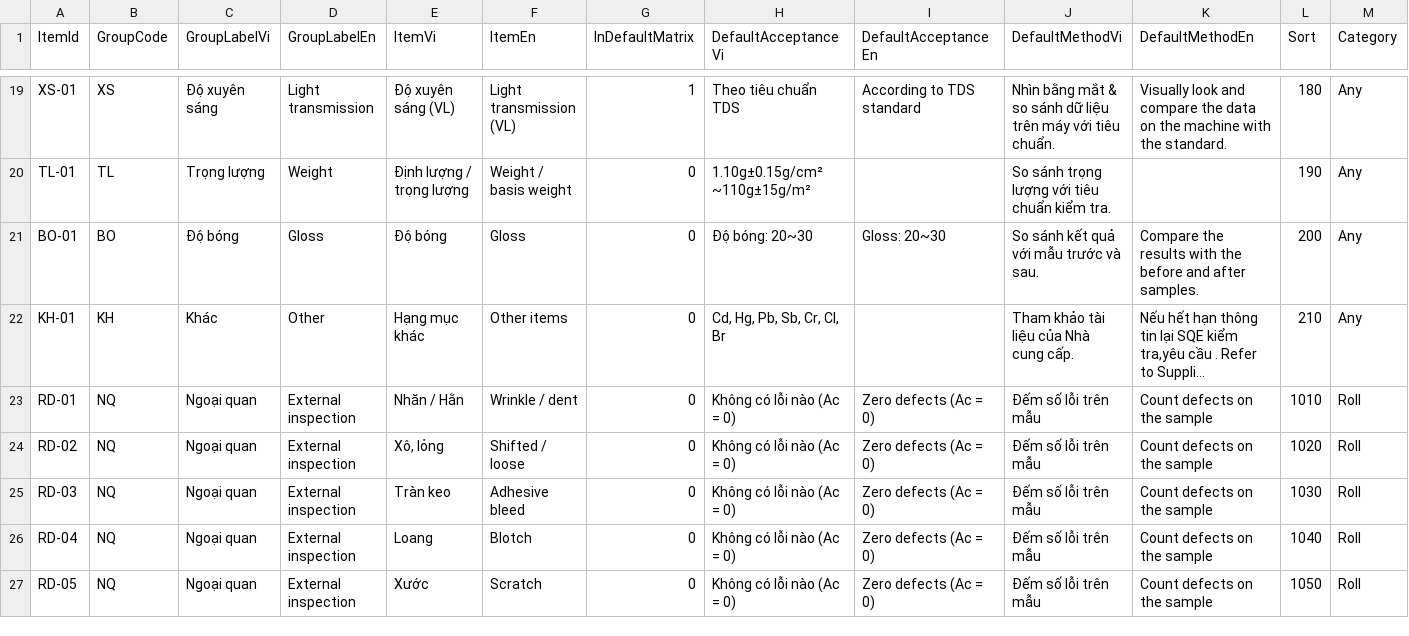
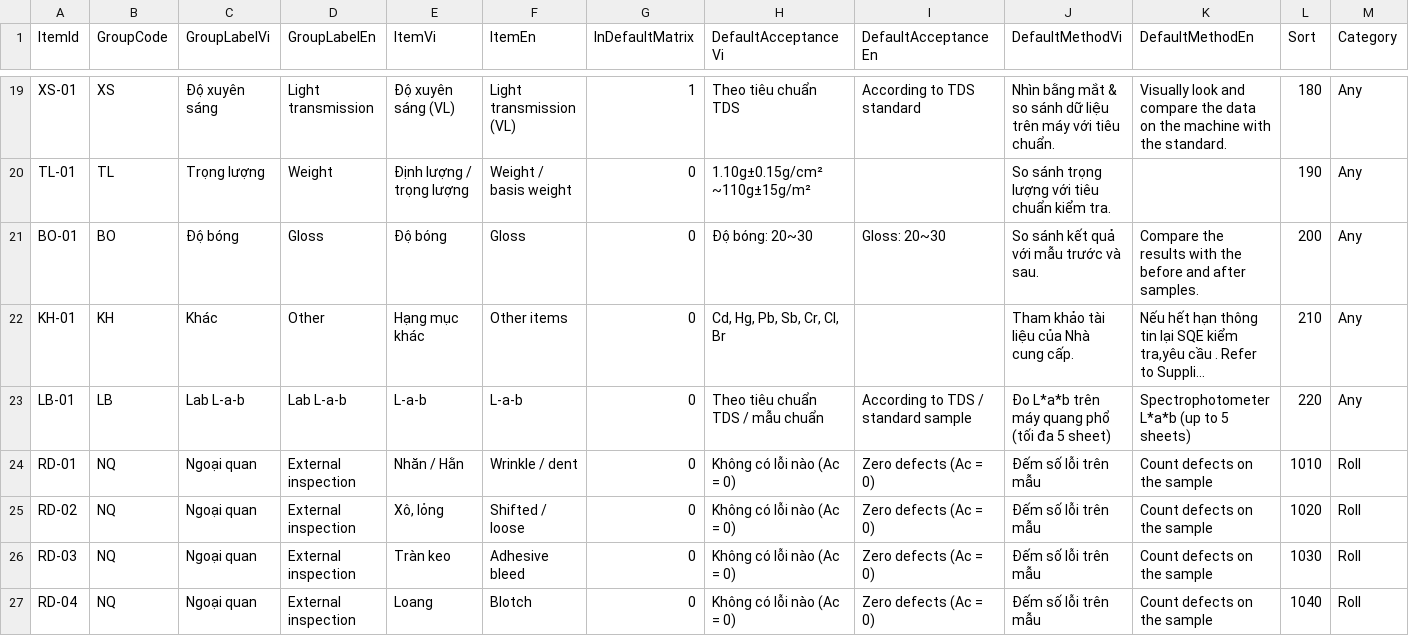
Before and after one commit to thiepdanghd82/CCL-MES, a CSV file: CCL-MES-Hybrid/docs/iqc-library/iqc_check_items.csv, drawn as a sheet; only a part is shown, gaps mark what is left out; the shorter side is filled out with more unchanged rows; long unchanged cells end in …; rows hold the shown columns only; the diff names each change by its address in the sheet, - before the commit and + after, or states it on an @@ line.

```diff
--- a/CCL-MES-Hybrid/docs/iqc-library/iqc_check_items.csv
+++ b/CCL-MES-Hybrid/docs/iqc-library/iqc_check_items.csv
+row 23: LB-01 | LB | Lab L-a-b | Lab L-a-b | L-a-b | L-a-b | 0 | Theo tiêu chuẩn TDS / mẫu chuẩn | According to TDS / standard sample | Đo L*a*b trên máy quang phổ (tối đa 5 sheet) | Spectrophotometer L*a*b (up to 5 sheets) | 220 | Any
```
Also changed, not shown: 26 other files.
